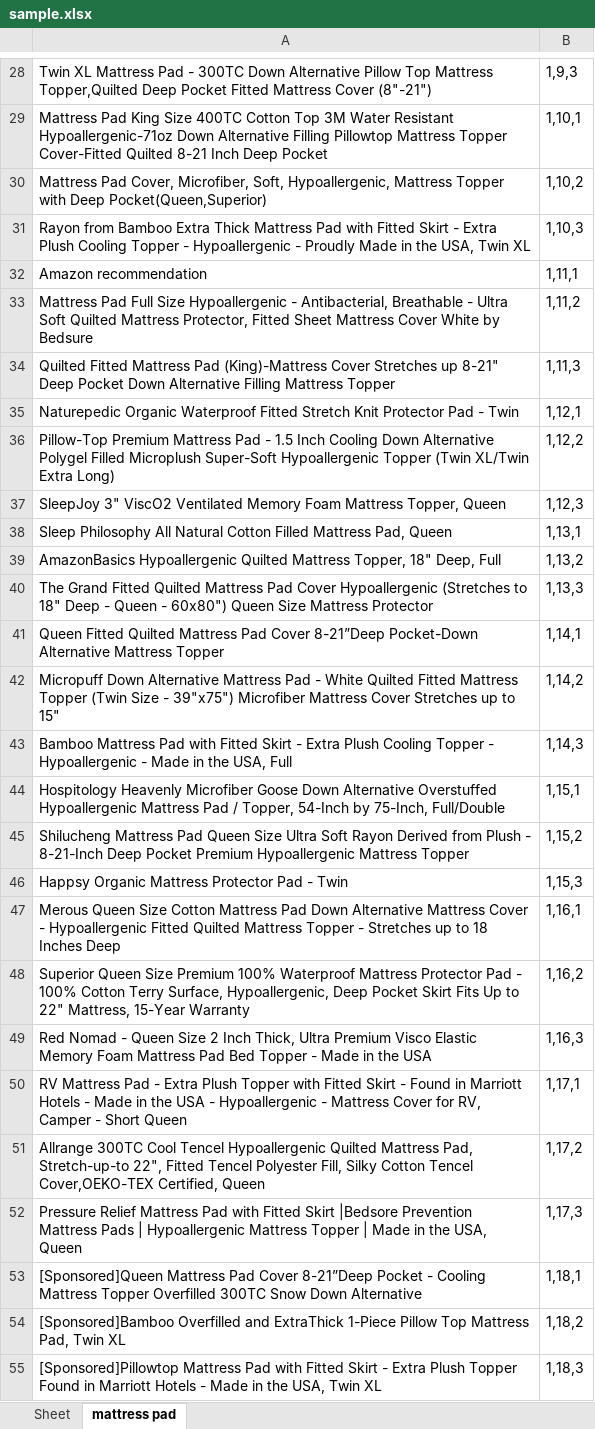
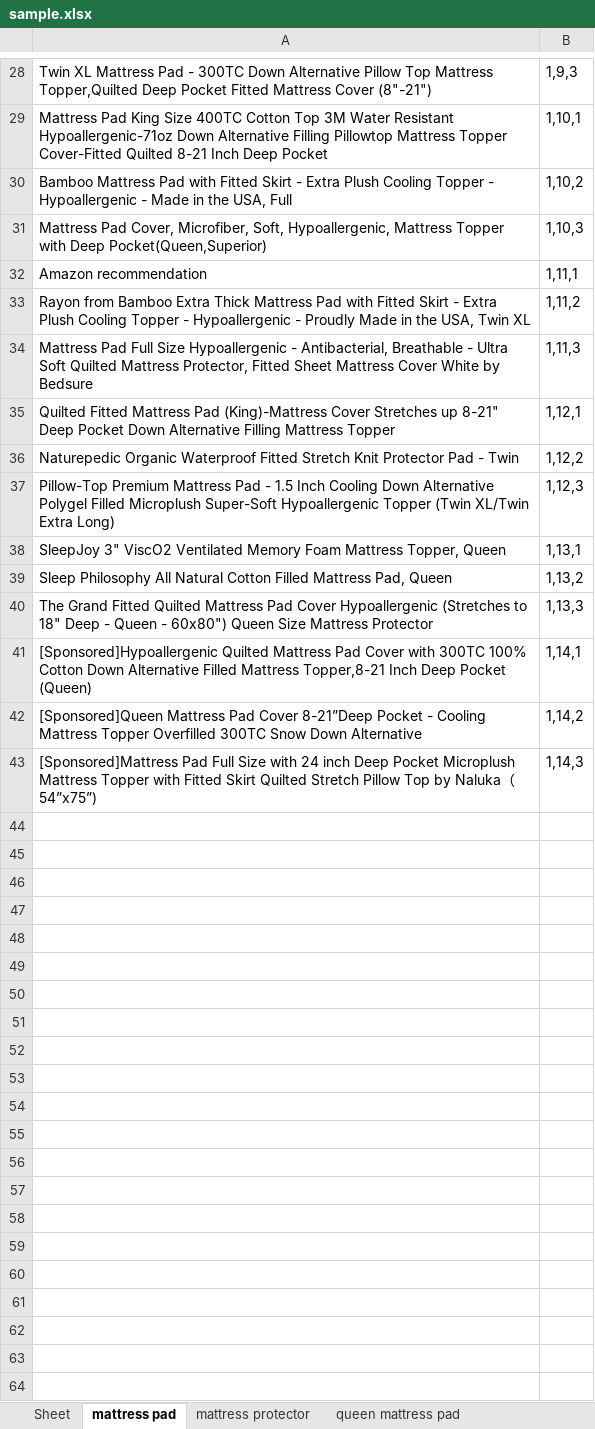
Before and after one commit to CaryWill/AmazonWebCrawler, an Excel workbook: sample.xlsx, sheet mattress pad, drawn as a sheet; only a part is shown, gaps mark what is left out; values as stored, in another font and other column widths than the file's, no borders; removed rows and columns are numbered as before the commit, all else as after; the diff covers the shown part only; the diff names each change by its address in the sheet, - before the commit and + after, or states it on an @@ line.

```diff
--- a/sample.xlsx (sheet mattress pad)
+++ b/sample.xlsx (sheet mattress pad)
+sheet tab: mattress protector
+sheet tab: queen mattress pad
+row 30: Bamboo Mattress Pad with Fitted Skirt - Extra Plush Cooling Topper - Hypoallergenic - Made in the USA, Full | 1,10,2
-B31: 1,10,2
+B31: 1,10,3
-row 31: Rayon from Bamboo Extra Thick Mattress Pad with Fitted Skirt - Extra Plush Cooling Topper - Hypoallergenic - Proudly Made in the USA, Twin XL | 1,10,3
+row 33: Rayon from Bamboo Extra Thick Mattress Pad with Fitted Skirt - Extra Plush Cooling Topper - Hypoallergenic - Proudly Made in the USA, Twin XL | 1,11,2
-B34: 1,11,2
+B34: 1,11,3
-B35: 1,11,3
+B35: 1,12,1
-B36: 1,12,1
+B36: 1,12,2
-B37: 1,12,2
+B37: 1,12,3
-B38: 1,12,3
+B38: 1,13,1
-B39: 1,13,1
+B39: 1,13,2
-row 39: AmazonBasics Hypoallergenic Quilted Mattress Topper, 18" Deep, Full | 1,13,2
-A41: Queen Fitted Quilted Mattress Pad Cover 8-21”Deep Pocket-Down Alternative Mattress Topper
+A41: [Sponsored]Hypoallergenic Quilted Mattress Pad Cover with 300TC 100% Cotton Down Alternative Filled Mattress Topper,8-21 Inch Deep Pocket (Queen)
-row 42: Micropuff Down Alternative Mattress Pad - White Quilted Fitted Mattress Topper (Twin Size - 39"x75") Microfiber Mattress Cover Stretches up to 15" | 1,14,2
-row 43: Bamboo Mattress Pad with Fitted Skirt - Extra Plush Cooling Topper - Hypoallergenic - Made in the USA, Full | 1,14,3
-row 44: Hospitology Heavenly Microfiber Goose Down Alternative Overstuffed Hypoallergenic Mattress Pad / Topper, 54-Inch by 75-Inch, Full/Double | 1,15,1
-row 45: Shilucheng Mattress Pad Queen Size Ultra Soft Rayon Derived from Plush - 8-21-Inch Deep Pocket Premium Hypoallergenic Mattress Topper | 1,15,2
-row 46: Happsy Organic Mattress Protector Pad - Twin | 1,15,3
-row 47: Merous Queen Size Cotton Mattress Pad Down Alternative Mattress Cover - Hypoallergenic Fitted Quilted Mattress Topper - Stretches up to 18 Inches Deep | 1,16,1
-row 48: Superior Queen Size Premium 100% Waterproof Mattress Protector Pad - 100% Cotton Terry Surface, Hypoallergenic, Deep Pocket Skirt Fits Up to 22" Mattress, 15-Year Warranty | 1,16,2
-row 49: Red Nomad - Queen Size 2 Inch Thick, Ultra Premium Visco Elastic Memory Foam Mattress Pad Bed Topper - Made in the USA | 1,16,3
-row 50: RV Mattress Pad - Extra Plush Topper with Fitted Skirt - Found in Marriott Hotels - Made in the USA - Hypoallergenic - Mattress Cover for RV, Camper - Short Queen | 1,17,1
-row 51: Allrange 300TC Cool Tencel Hypoallergenic Quilted Mattress Pad, Stretch-up-to 22", Fitted Tencel Polyester Fill, Silky Cotton Tencel Cover,OEKO-TEX Certified, Queen | 1,17,2
-row 52: Pressure Relief Mattress Pad with Fitted Skirt |Bedsore Prevention Mattress Pads | Hypoallergenic Mattress Topper | Made in the USA, Queen | 1,17,3
-B42: 1,18,1
+B42: 1,14,2
-row 54: [Sponsored]Bamboo Overfilled and ExtraThick 1-Piece Pillow Top Mattress Pad, Twin XL | 1,18,2
-row 55: [Sponsored]Pillowtop Mattress Pad with Fitted Skirt - Extra Plush Topper Found in Marriott Hotels - Made in the USA, Twin XL | 1,18,3
+row 43: [Sponsored]Mattress Pad Full Size with 24 inch Deep Pocket Microplush Mattress Topper with Fitted Skirt Quilted Stretch Pillow Top by Naluka（54”x75”) | 1,14,3
```
Also changed, not shown: 1 added row, 1 removed row and 5 edited cells elsewhere in this sheet, sheet Sheet, 4 other files.
